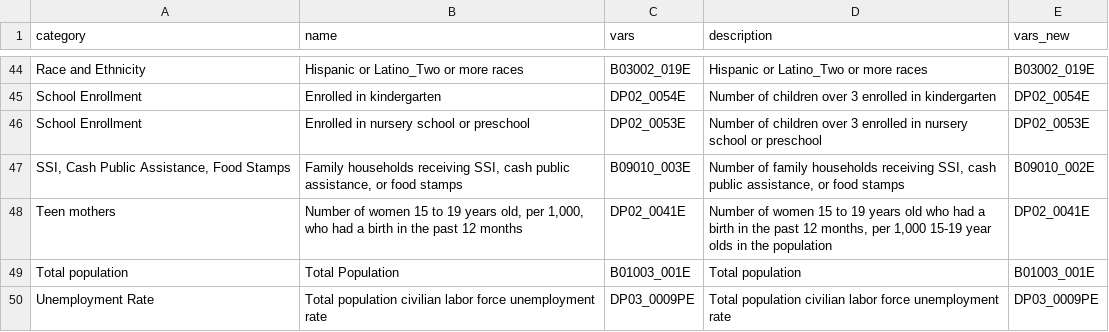
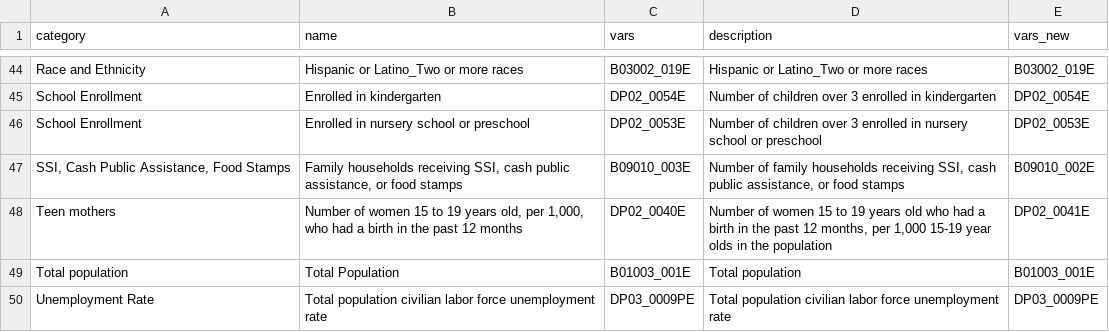
Before and after one commit to SystemsFall21/flaskAppNHSA, a CSV file: census_vars.csv, drawn as a sheet; only a part is shown, gaps mark what is left out.

Commit message:
one error

```diff
--- a/census_vars.csv
+++ b/census_vars.csv
@@ -47,3 +47,3 @@ School Enrollment,Enrolled in nursery school or preschool,DP02_0053E,Number of c
 "SSI, Cash Public Assistance, Food Stamps","Family households receiving SSI, cash public assistance, or food stamps",B09010_003E,"Number of family households receiving SSI, cash public assistance, or food stamps",B09010_002E
-Teen mothers,"Number of women 15 to 19 years old, per 1,000, who had a birth in the past 12 months",DP02_0041E,"Number of women 15 to 19 years old who had a birth in the past 12 months, per 1,000 15-19 year olds in the population",DP02_0041E
+Teen mothers,"Number of women 15 to 19 years old, per 1,000, who had a birth in the past 12 months",DP02_0040E,"Number of women 15 to 19 years old who had a birth in the past 12 months, per 1,000 15-19 year olds in the population",DP02_0041E
 Total population,Total Population,B01003_001E,Total population,B01003_001E
```
